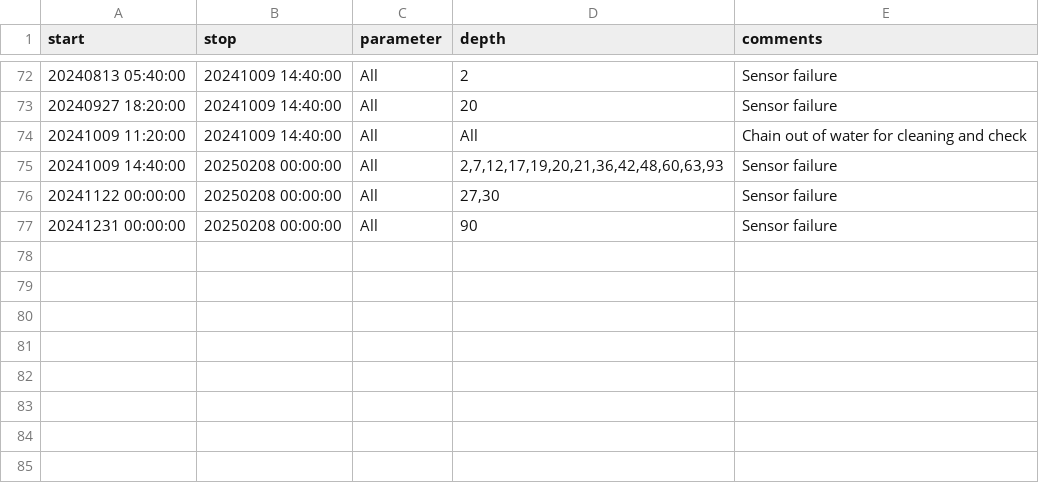
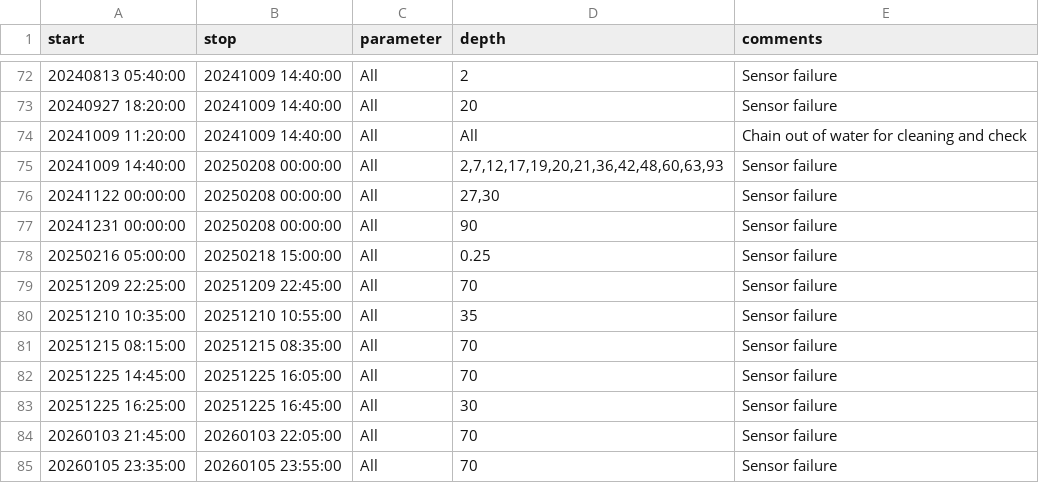
Before and after one commit to LeXPLORE-Platform/thermister-chain, a CSV file: notes/events.csv, drawn as a sheet; only a part is shown, gaps mark what is left out.

Commit message:
mask bad sensors in 2025

```diff
--- a/notes/events.csv
+++ b/notes/events.csv
@@ -77 +77,9 @@ start;stop;parameter;depth;comments
 20241231 00:00:00;20250208 00:00:00;All;90;Sensor failure
+20250216 05:00:00;20250218 15:00:00;All;0.25;Sensor failure
+20251209 22:25:00;20251209 22:45:00;All;70;Sensor failure
+20251210 10:35:00;20251210 10:55:00;All;35;Sensor failure
+20251215 08:15:00;20251215 08:35:00;All;70;Sensor failure
+20251225 14:45:00;20251225 16:05:00;All;70;Sensor failure
+20251225 16:25:00;20251225 16:45:00;All;30;Sensor failure
+20260103 21:45:00;20260103 22:05:00;All;70;Sensor failure
+20260105 23:35:00;20260105 23:55:00;All;70;Sensor failure
```
